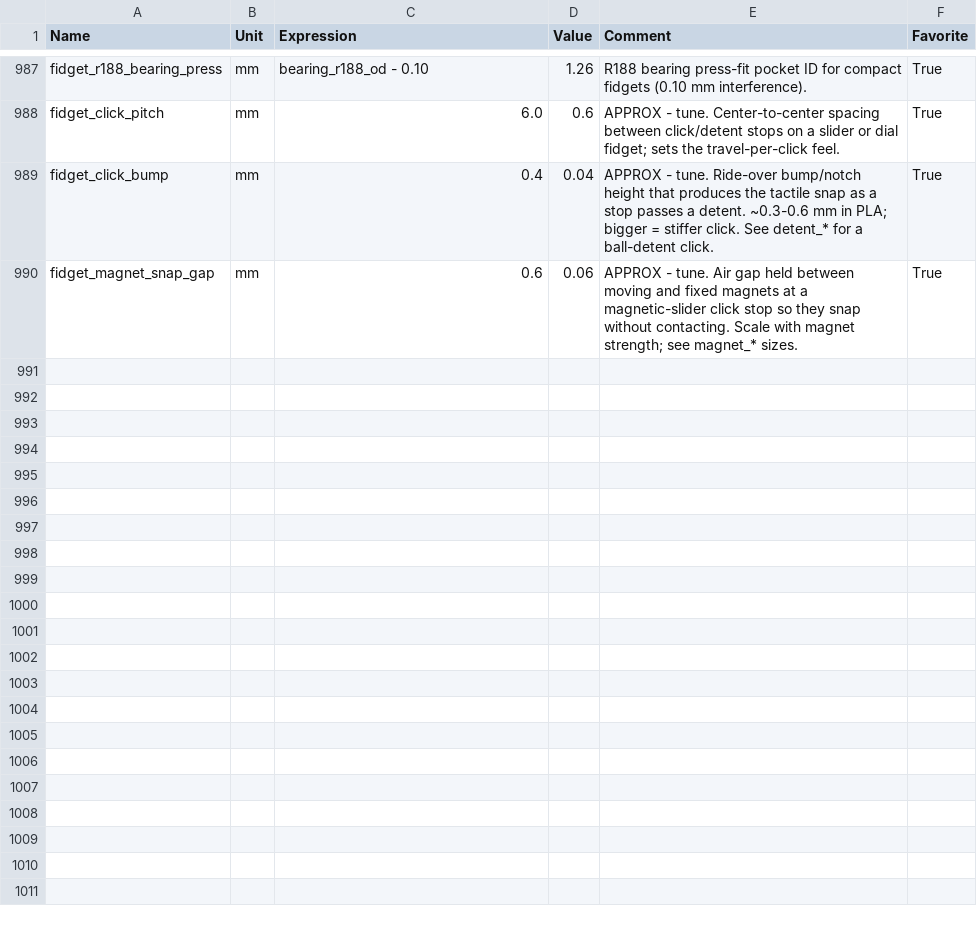
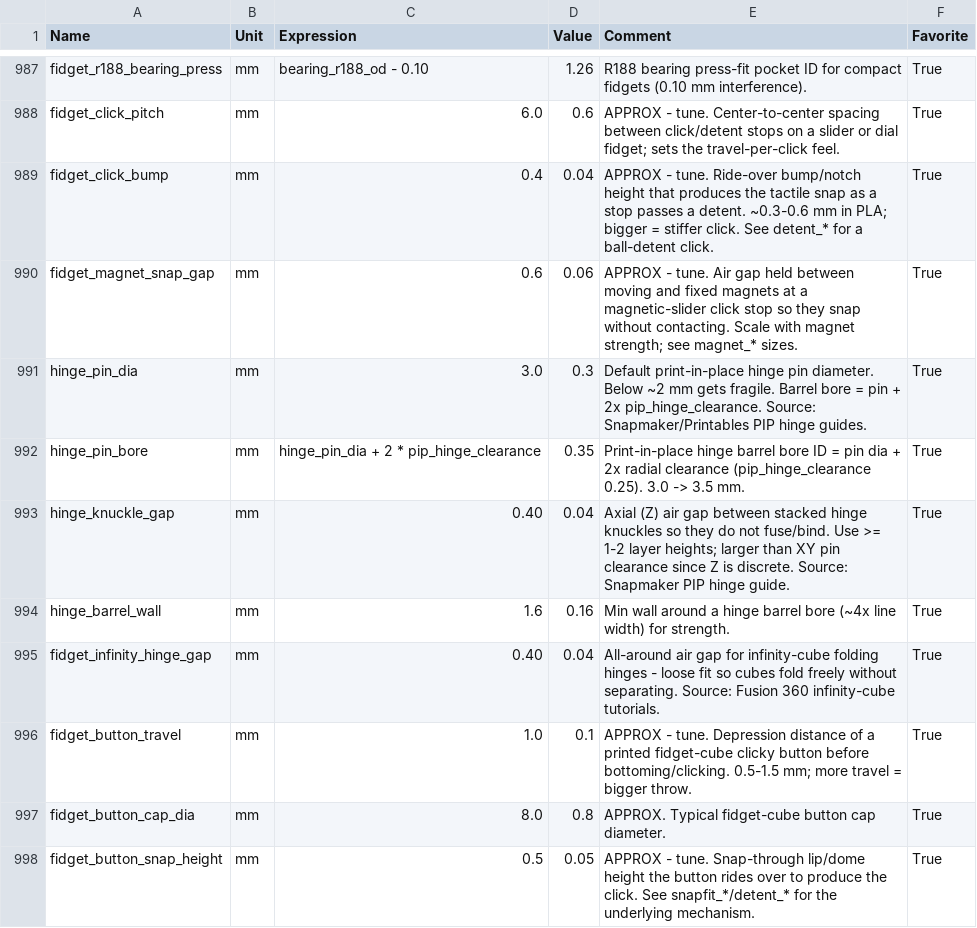
Before and after one commit to matthewj301/fusion_params, a CSV file: BakedBean3D_MasterParams_v4/BakedBean3D_MasterParams_params.csv, drawn as a sheet; only a part is shown, gaps mark what is left out; the diff names each change by its address in the sheet, - before the commit and + after, or states it on an @@ line.

```diff
--- a/BakedBean3D_MasterParams_v4/BakedBean3D_MasterParams_params.csv
+++ b/BakedBean3D_MasterParams_v4/BakedBean3D_MasterParams_params.csv
+row 991: hinge_pin_dia | mm | 3.0 | 0.3 | Default print-in-place hinge pin diameter. Below ~2 mm gets fragile. Barrel bore = pin + 2x pip_hinge_clearance. Source: Snapmaker/Printables PIP hinge guides. | True
+row 992: hinge_pin_bore | mm | hinge_pin_dia + 2 * pip_hinge_clearance | 0.35 | Print-in-place hinge barrel bore ID = pin dia + 2x radial clearance (pip_hinge_clearance 0.25). 3.0 -> 3.5 mm. | True
+row 993: hinge_knuckle_gap | mm | 0.40 | 0.04 | Axial (Z) air gap between stacked hinge knuckles so they do not fuse/bind. Use >= 1-2 layer heights; larger than XY pin clearance since Z is discrete. Source: Snapmaker PIP hinge guide. | True
+row 994: hinge_barrel_wall | mm | 1.6 | 0.16 | Min wall around a hinge barrel bore (~4x line width) for strength. | True
+row 995: fidget_infinity_hinge_gap | mm | 0.40 | 0.04 | All-around air gap for infinity-cube folding hinges - loose fit so cubes fold freely without separating. Source: Fusion 360 infinity-cube tutorials. | True
+row 996: fidget_button_travel | mm | 1.0 | 0.1 | APPROX - tune. Depression distance of a printed fidget-cube clicky button before bottoming/clicking. 0.5-1.5 mm; more travel = bigger throw. | True
+row 997: fidget_button_cap_dia | mm | 8.0 | 0.8 | APPROX. Typical fidget-cube button cap diameter. | True
+row 998: fidget_button_snap_height | mm | 0.5 | 0.05 | APPROX - tune. Snap-through lip/dome height the button rides over to produce the click. See snapfit_*/detent_* for the underlying mechanism. | True
```
Also changed, not shown: BakedBean3D_MasterParams_v4/split/design_rules.csv, BakedBean3D_MasterParams_v4/split/household_hobby.csv, 3 other files.
